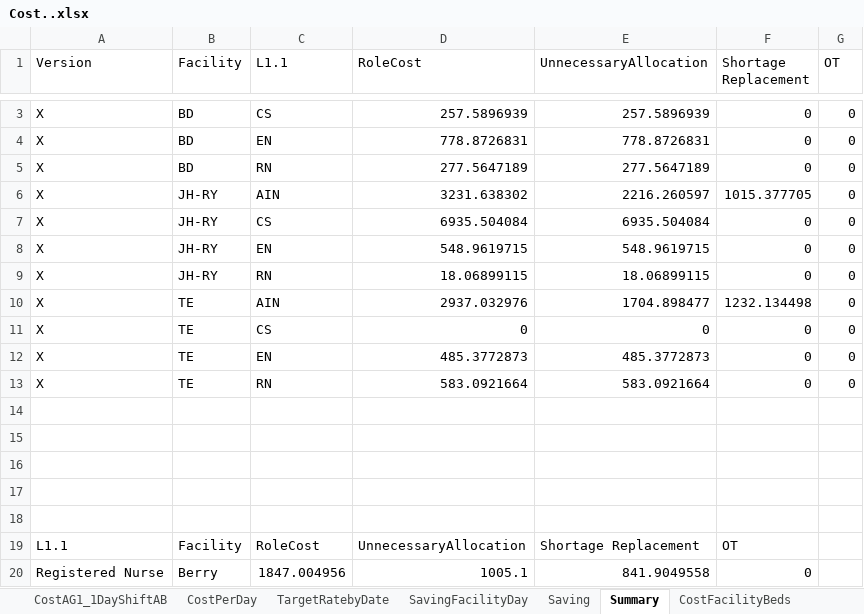
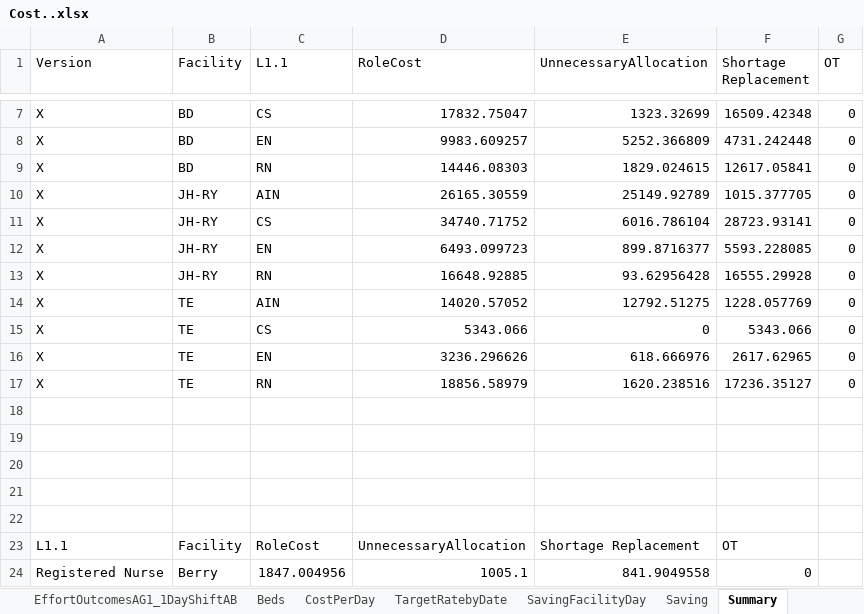
Before and after one commit to CENTRIEffortManagement/ResidentialCare, an Excel workbook: CLIENT/DATExx-Whiddon/2. Calculations/Cost/Cost..xlsx, sheet Summary, drawn as a sheet; only a part is shown, gaps mark what is left out; values as stored, in another font and other column widths than the file's, no borders; charts and pictures and table styles not drawn; addresses are those after the commit; the diff covers the shown part only; the diff names each change by its address in the sheet, - before the commit and + after, or states it on an @@ line.

```diff
--- a/CLIENT/DATExx-Whiddon/2. Calculations/Cost/Cost..xlsx (sheet Summary)
+++ b/CLIENT/DATExx-Whiddon/2. Calculations/Cost/Cost..xlsx (sheet Summary)
+sheet tab: Beds
-D7 (RoleCost): 257.5896939
+D7 (RoleCost): 17832.75047
-E7 (UnnecessaryAllocation): 257.5896939
+E7 (UnnecessaryAllocation): 1323.32699
-F7 (Shortage Replacement): 0
+F7 (Shortage Replacement): 16509.42348
-D8 (RoleCost): 778.8726831
+D8 (RoleCost): 9983.609257
-E8 (UnnecessaryAllocation): 778.8726831
+E8 (UnnecessaryAllocation): 5252.366809
-F8 (Shortage Replacement): 0
+F8 (Shortage Replacement): 4731.242448
-D9 (RoleCost): 277.5647189
+D9 (RoleCost): 14446.08303
-E9 (UnnecessaryAllocation): 277.5647189
+E9 (UnnecessaryAllocation): 1829.024615
-F9 (Shortage Replacement): 0
+F9 (Shortage Replacement): 12617.05841
-D10 (RoleCost): 3231.638302
+D10 (RoleCost): 26165.30559
-E10 (UnnecessaryAllocation): 2216.260597
+E10 (UnnecessaryAllocation): 25149.92789
-D11 (RoleCost): 6935.504084
+D11 (RoleCost): 34740.71752
-E11 (UnnecessaryAllocation): 6935.504084
+E11 (UnnecessaryAllocation): 6016.786104
-F11 (Shortage Replacement): 0
+F11 (Shortage Replacement): 28723.93141
-D12 (RoleCost): 548.9619715
+D12 (RoleCost): 6493.099723
-E12 (UnnecessaryAllocation): 548.9619715
+E12 (UnnecessaryAllocation): 899.8716377
-F12 (Shortage Replacement): 0
+F12 (Shortage Replacement): 5593.228085
-D13 (RoleCost): 18.06899115
+D13 (RoleCost): 16648.92885
-E13 (UnnecessaryAllocation): 18.06899115
+E13 (UnnecessaryAllocation): 93.62956428
-F13 (Shortage Replacement): 0
+F13 (Shortage Replacement): 16555.29928
-D14 (RoleCost): 2937.032976
+D14 (RoleCost): 14020.57052
-E14 (UnnecessaryAllocation): 1704.898477
+E14 (UnnecessaryAllocation): 12792.51275
-F14 (Shortage Replacement): 1232.134498
+F14 (Shortage Replacement): 1228.057769
-D15 (RoleCost): 0
+D15 (RoleCost): 5343.066
-F15 (Shortage Replacement): 0
+F15 (Shortage Replacement): 5343.066
-D16 (RoleCost): 485.3772873
+D16 (RoleCost): 3236.296626
-E16 (UnnecessaryAllocation): 485.3772873
+E16 (UnnecessaryAllocation): 618.666976
-F16 (Shortage Replacement): 0
+F16 (Shortage Replacement): 2617.62965
-D17 (RoleCost): 583.0921664
+D17 (RoleCost): 18856.58979
-E17 (UnnecessaryAllocation): 583.0921664
+E17 (UnnecessaryAllocation): 1620.238516
-F17 (Shortage Replacement): 0
+F17 (Shortage Replacement): 17236.35127
```
Also changed, not shown: 4 added rows and 2 edited cells elsewhere in this sheet, sheet CostAG1_1DayShiftAB, sheet Rates, sheet CostFacilityBeds, sheet CostPerDay, sheet Unit1Path, other sheet tabs, CLIENT/DATExx-Whiddon/UNITS/BD/2. Calculations/Intervals.xlsx, 19 other files.
